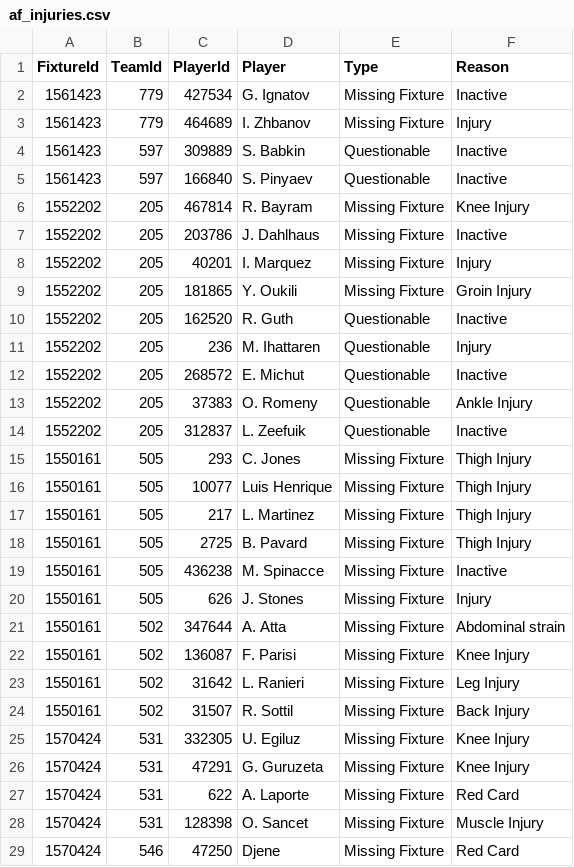
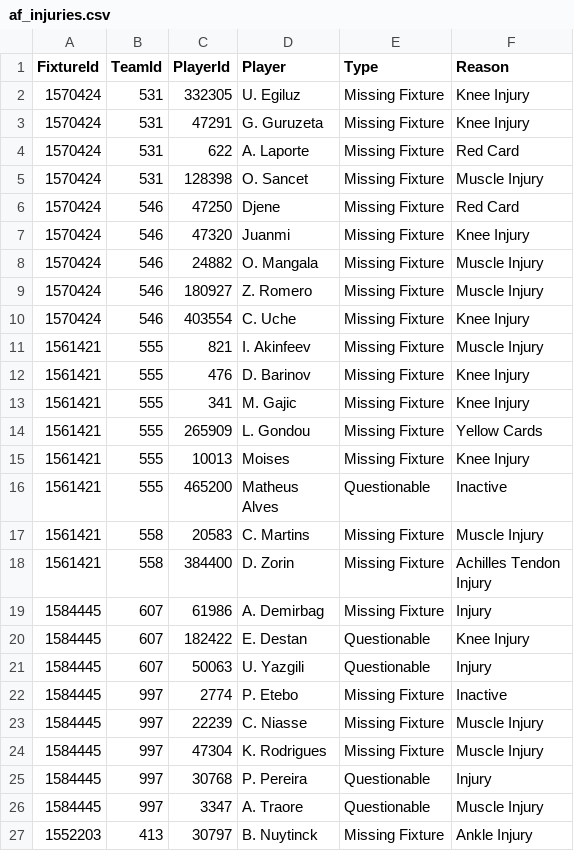
Before and after one commit to tambejasparh/epl-value-dashboard, a CSV file: data_snapshot/af_injuries.csv, drawn as a sheet; only a part is shown; the shorter side is filled out with more unchanged rows.

```diff
--- a/data_snapshot/af_injuries.csv
+++ b/data_snapshot/af_injuries.csv
@@ -1,25 +1,2 @@
 FixtureId,TeamId,PlayerId,Player,Type,Reason
-1561423,779,427534,G. Ignatov,Missing Fixture,Inactive
-1561423,779,464689,I. Zhbanov,Missing Fixture,Injury
-1561423,597,309889,S. Babkin,Questionable,Inactive
-1561423,597,166840,S. Pinyaev,Questionable,Inactive
-1552202,205,467814,R. Bayram,Missing Fixture,Knee Injury
-1552202,205,203786,J. Dahlhaus,Missing Fixture,Inactive
-1552202,205,40201,I. Marquez,Missing Fixture,Injury
-1552202,205,181865,Y. Oukili,Missing Fixture,Groin Injury
-1552202,205,162520,R. Guth,Questionable,Inactive
-1552202,205,236,M. Ihattaren,Questionable,Injury
-1552202,205,268572,E. Michut,Questionable,Inactive
-1552202,205,37383,O. Romeny,Questionable,Ankle Injury
-1552202,205,312837,L. Zeefuik,Questionable,Inactive
-1550161,505,293,C. Jones,Missing Fixture,Thigh Injury
-1550161,505,10077,Luis Henrique,Missing Fixture,Thigh Injury
-1550161,505,217,L. Martinez,Missing Fixture,Thigh Injury
-1550161,505,2725,B. Pavard,Missing Fixture,Thigh Injury
-1550161,505,436238,M. Spinacce,Missing Fixture,Inactive
-1550161,505,626,J. Stones,Missing Fixture,Injury
-1550161,502,347644,A. Atta,Missing Fixture,Abdominal strain
-1550161,502,136087,F. Parisi,Missing Fixture,Knee Injury
-1550161,502,31642,L. Ranieri,Missing Fixture,Leg Injury
-1550161,502,31507,R. Sottil,Missing Fixture,Back Injury
 1570424,531,332305,U. Egiluz,Missing Fixture,Knee Injury
```
Also changed, not shown: best_picks_log.csv, data_snapshot/af_fixtures.csv, 22 other files.
